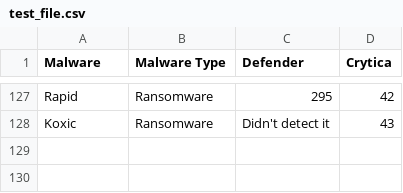
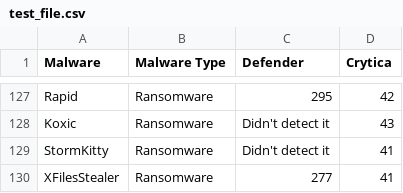
Before and after one commit to Cito-98/test123, a CSV file: test_file.csv, drawn as a sheet; only a part is shown, gaps mark what is left out; the diff names each change by its address in the sheet, - before the commit and + after, or states it on an @@ line.

```diff
--- a/test_file.csv
+++ b/test_file.csv
+row 129: StormKitty | Ransomware | Didn't detect it | 41
+row 130: XFilesStealer | Ransomware | 277 | 41
```
Also changed, not shown: 1 other file.
